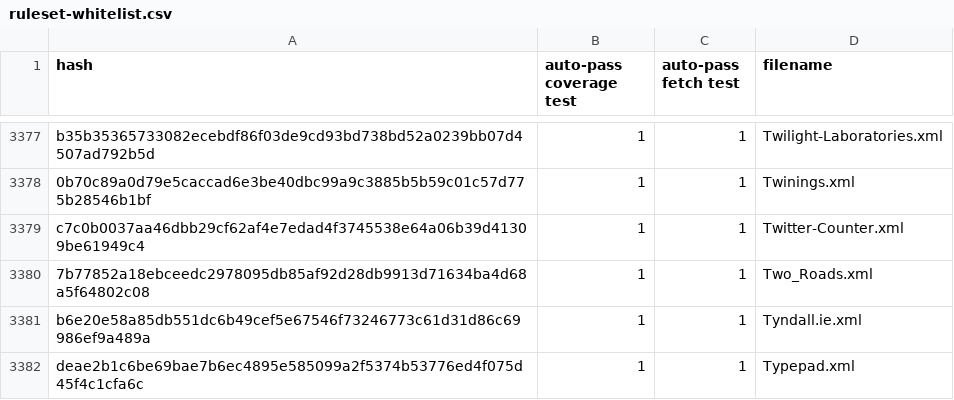
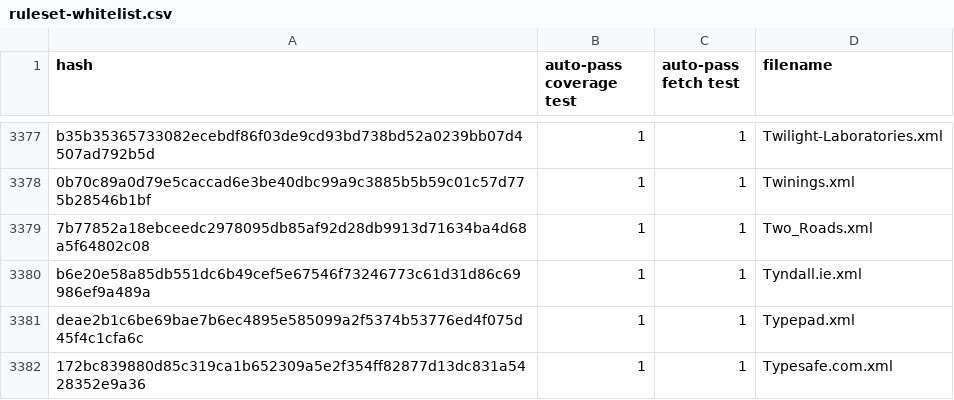
Before and after one commit to EFForg/https-everywhere, a CSV file: utils/ruleset-whitelist.csv, drawn as a sheet; only a part is shown, gaps mark what is left out; the shorter side is filled out with more unchanged rows.

Commit message:
[Twitter-Counter] Update and de-whitelist rule.

```diff
--- a/utils/ruleset-whitelist.csv
+++ b/utils/ruleset-whitelist.csv
@@ -3378,3 +3378,2 @@ b35b35365733082ecebdf86f03de9cd93bd738bd52a0239bb07d4507ad792b5d,1,1,Twilight-La
 0b70c89a0d79e5caccad6e3be40dbc99a9c3885b5b59c01c57d775b28546b1bf,1,1,Twinings.xml
-c7c0b0037aa46dbb29cf62af4e7edad4f3745538e64a06b39d41309be61949c4,1,1,Twitter-Counter.xml
 7b77852a18ebceedc2978095db85af92d28db9913d71634ba4d68a5f64802c08,1,1,Two_Roads.xml
```
Also changed, not shown: 1 other file.
